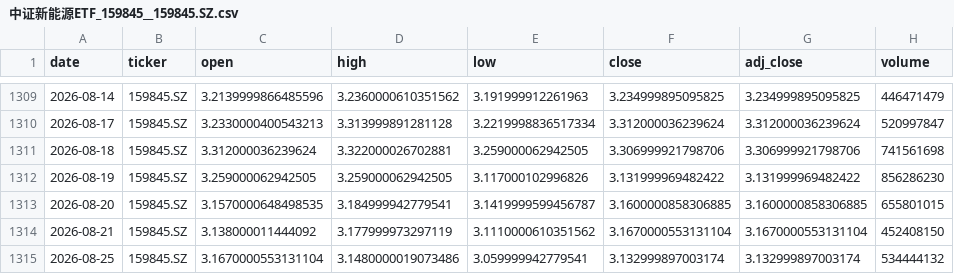
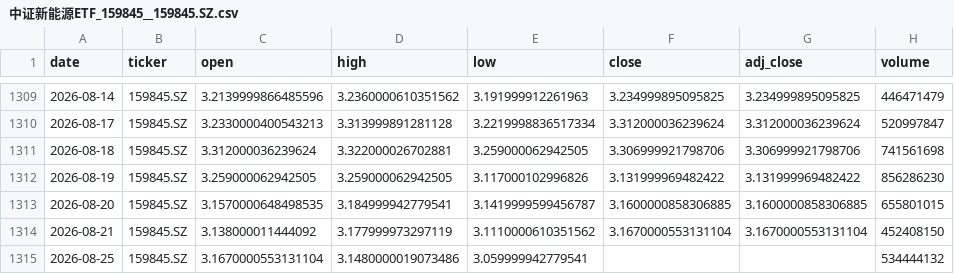
Before and after one commit to zid036116-ship-it/-, a CSV file: docs/market_data/中证新能源ETF_159845__159845.SZ.csv, drawn as a sheet; only a part is shown, gaps mark what is left out.

```diff
--- a/docs/market_data/中证新能源ETF_159845__159845.SZ.csv
+++ b/docs/market_data/中证新能源ETF_159845__159845.SZ.csv
@@ -1314,2 +1314,2 @@
 2026-08-21,159845.SZ,3.138000011444092,3.177999973297119,3.1110000610351562,3.1670000553131104,3.1670000553131104,452408150
-2026-08-25,159845.SZ,3.1670000553131104,3.1480000019073486,3.059999942779541,3.132999897003174,3.132999897003174,534444132
+2026-08-25,159845.SZ,3.1670000553131104,3.1480000019073486,3.059999942779541,,,534444132
```
Also changed, not shown: docs/market_data/Nasdaq Composite 纳指综合___IXIC.csv, docs/market_data/中证医药ETF_159938__159938.SZ.csv, 15 other files.
